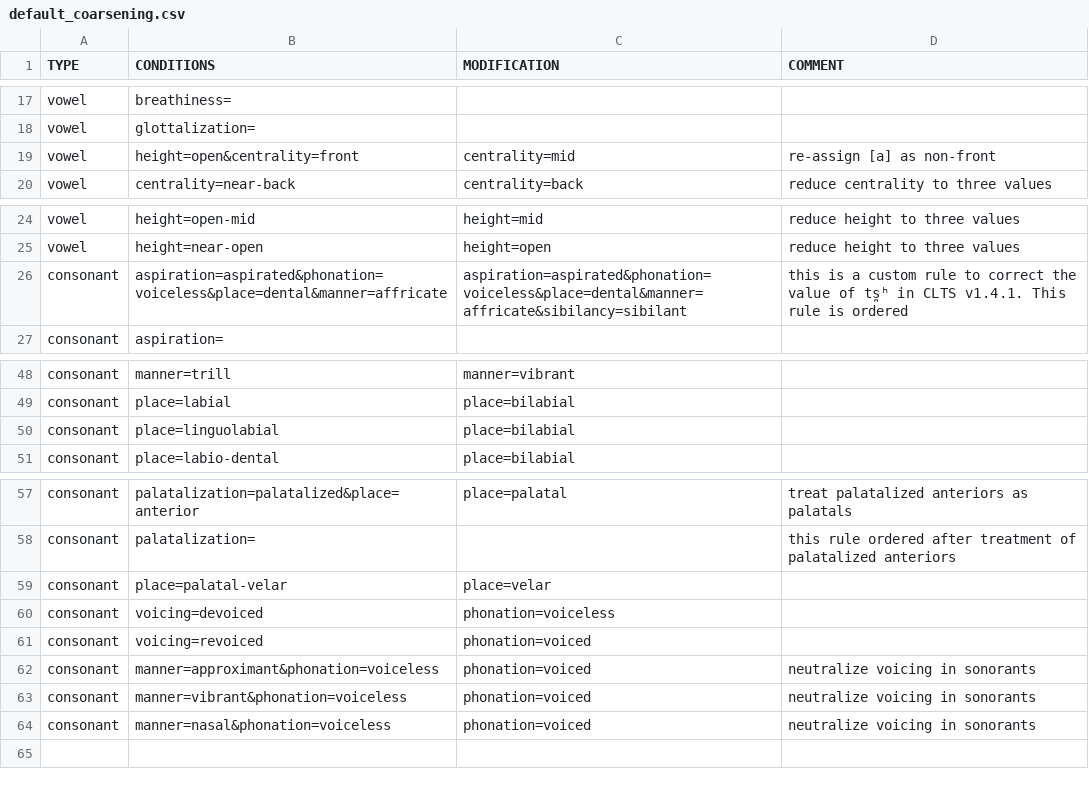
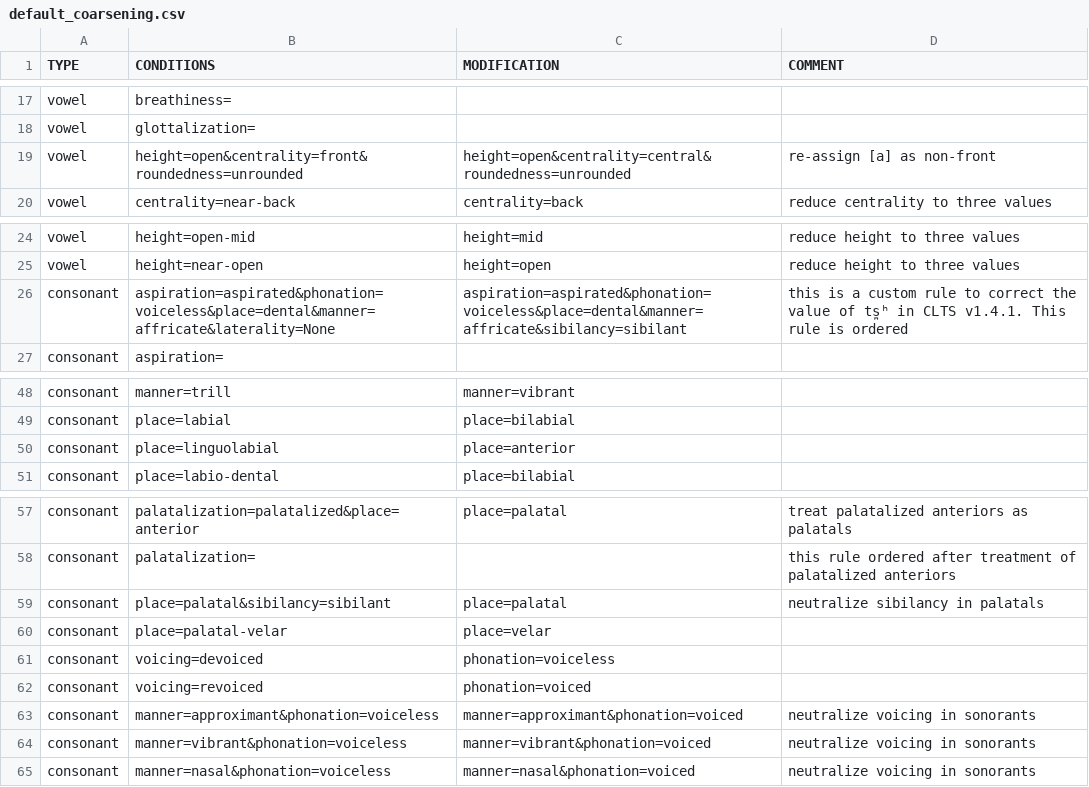
Before and after one commit to lexibank/lexitools, a CSV file: src/lexitools/commands/default_coarsening.csv, drawn as a sheet; only a part is shown, gaps mark what is left out.

Commit message:
Better handling for None in coarsening, removes conflicting values,  updates coarsening

```diff
--- a/src/lexitools/commands/default_coarsening.csv
+++ b/src/lexitools/commands/default_coarsening.csv
@@ -18,3 +18,3 @@
 "vowel","glottalization=",,
-"vowel","height=open&centrality=front","centrality=mid","re-assign [a] as non-front"
+"vowel","height=open&centrality=front&roundedness=unrounded","height=open&centrality=central&roundedness=unrounded","re-assign [a] as non-front"
 "vowel","centrality=near-back","centrality=back","reduce centrality to three values"
@@ -25,3 +25,3 @@
 "vowel","height=near-open","height=open","reduce height to three values"
-"consonant","aspiration=aspirated&phonation=voiceless&place=dental&manner=affricate","aspiration=aspirated&phonation=voiceless&place=dental&manner=affricate&sibilancy=sibilant","this is a custom rule to correct the value of ts̪ʰ in CLTS v1.4.1. This rule is ordered"
+"consonant","aspiration=aspirated&phonation=voiceless&place=dental&manner=affricate&laterality=None","aspiration=aspirated&phonation=voiceless&place=dental&manner=affricate&sibilancy=sibilant","this is a custom rule to correct the value of ts̪ʰ in CLTS v1.4.1. This rule is ordered"
 "consonant","aspiration=",,
@@ -49,3 +49,3 @@
 "consonant","place=labial","place=bilabial",
-"consonant","place=linguolabial","place=bilabial",
+"consonant","place=linguolabial","place=anterior",
 "consonant","place=labio-dental","place=bilabial",
@@ -58,2 +58,3 @@
 "consonant","palatalization=",,"this rule ordered after treatment of palatalized anteriors"
+"consonant","place=palatal&sibilancy=sibilant","place=palatal","neutralize sibilancy in palatals"
 "consonant","place=palatal-velar","place=velar",
@@ -61,4 +62,4 @@
 "consonant","voicing=revoiced","phonation=voiced",
-"consonant","manner=approximant&phonation=voiceless","phonation=voiced","neutralize voicing in sonorants"
-"consonant","manner=vibrant&phonation=voiceless","phonation=voiced","neutralize voicing in sonorants"
-"consonant","manner=nasal&phonation=voiceless","phonation=voiced","neutralize voicing in sonorants"
+"consonant","manner=approximant&phonation=voiceless","manner=approximant&phonation=voiced","neutralize voicing in sonorants"
+"consonant","manner=vibrant&phonation=voiceless","manner=vibrant&phonation=voiced","neutralize voicing in sonorants"
+"consonant","manner=nasal&phonation=voiceless","manner=nasal&phonation=voiced","neutralize voicing in sonorants"
```
Also changed, not shown: 1 other file.
